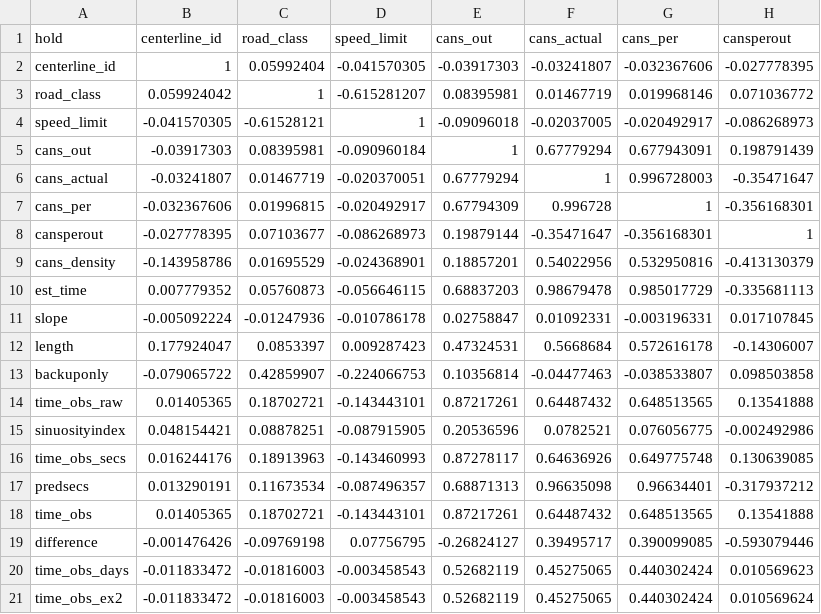
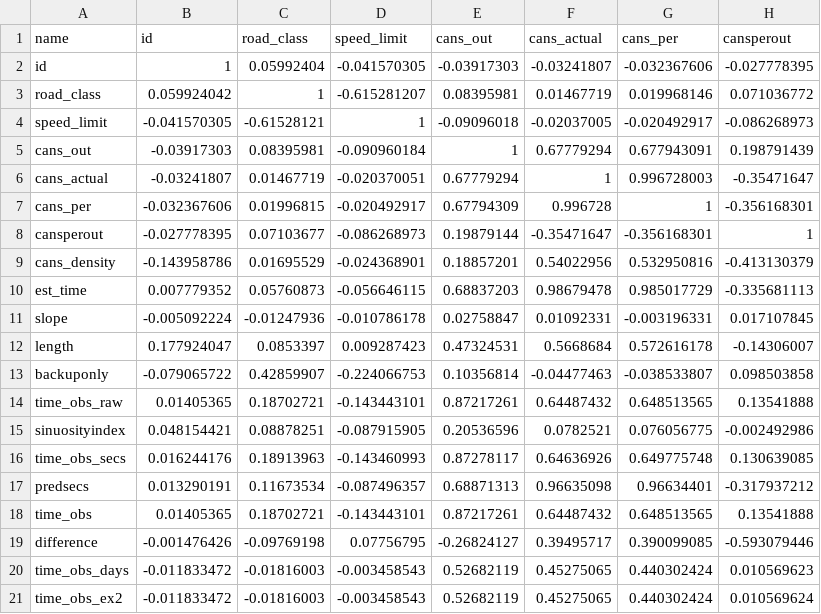
Before and after one commit to cityofasheville/sanitationreport, a CSV file: data/correlation-matrix1.csv, drawn as a sheet; only a part is shown; the diff names each change by its address in the sheet, - before the commit and + after, or states it on an @@ line.

Commit message:
update for grid data

```diff
--- a/data/correlation-matrix1.csv
+++ b/data/correlation-matrix1.csv
-A1: hold
+A1: name
-B1: centerline_id
+B1: id
-A2 (name): centerline_id
+A2 (name): id
```
Also changed, not shown: 56 other files.
